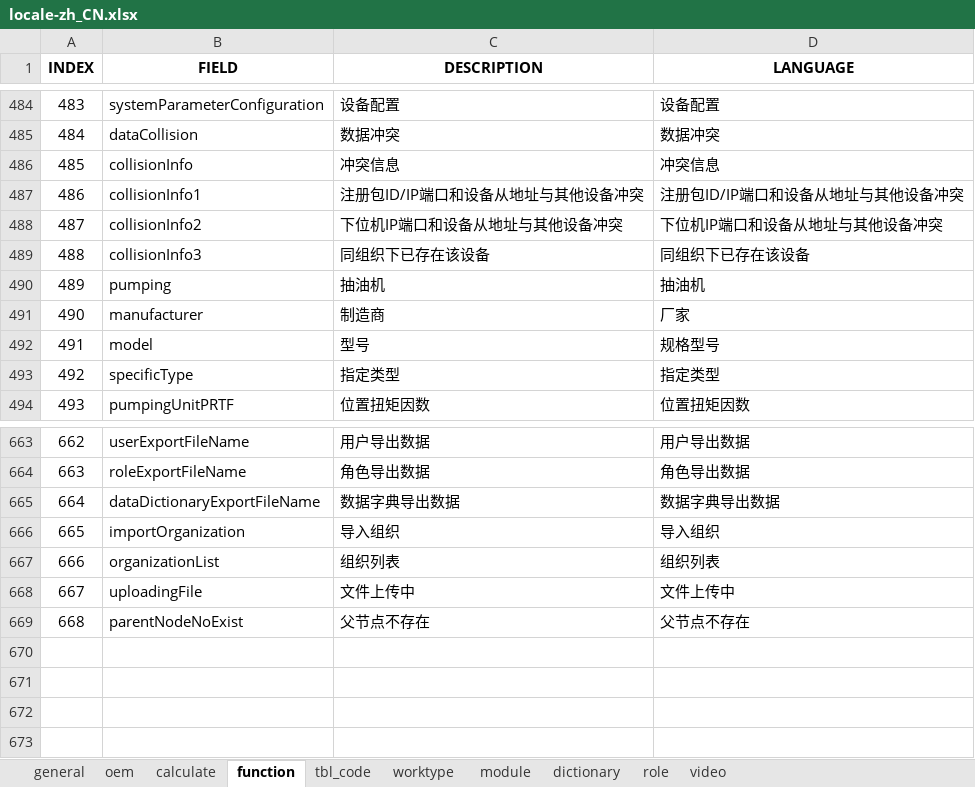
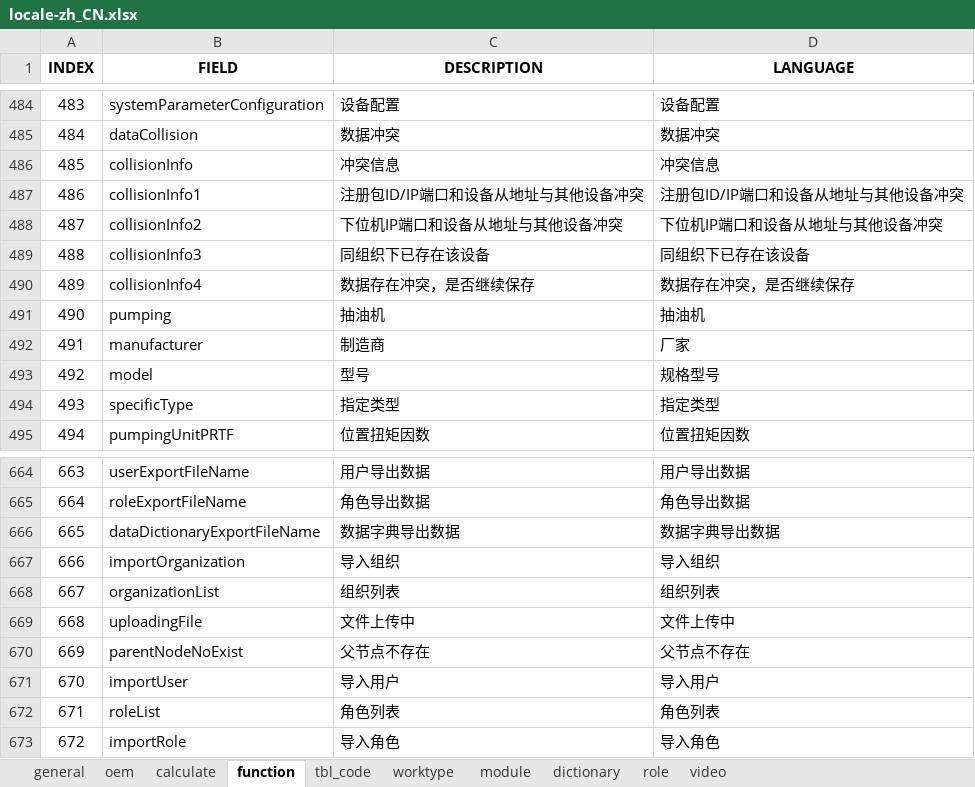
Before and after one commit to cosog/ap, an Excel workbook: WebRoot/oem/cnpc/locale/locale-zh_CN.xlsx, sheet function, drawn as a sheet; only a part is shown, gaps mark what is left out; values as stored, in another font and other column widths than the file's, no borders; addresses are those after the commit; the diff names each change by its address in the sheet, - before the commit and + after, or states it on an @@ line.

```diff
--- a/WebRoot/oem/cnpc/locale/locale-zh_CN.xlsx (sheet function)
+++ b/WebRoot/oem/cnpc/locale/locale-zh_CN.xlsx (sheet function)
+row 490: 489 | collisionInfo4 | 数据存在冲突，是否继续保存 | 数据存在冲突，是否继续保存
@@ column A (INDEX) renumbered between rows 491 and 670 @@
+row 671: 670 | importUser | 导入用户 | 导入用户
+row 672: 671 | roleList | 角色列表 | 角色列表
+row 673: 672 | importRole | 导入角色 | 导入角色
```
Also changed, not shown: WebRoot/oem/cnpc/locale/locale-en.xlsx, WebRoot/oem/cnpc/locale/locale-ru.xlsx, 24 other files.
